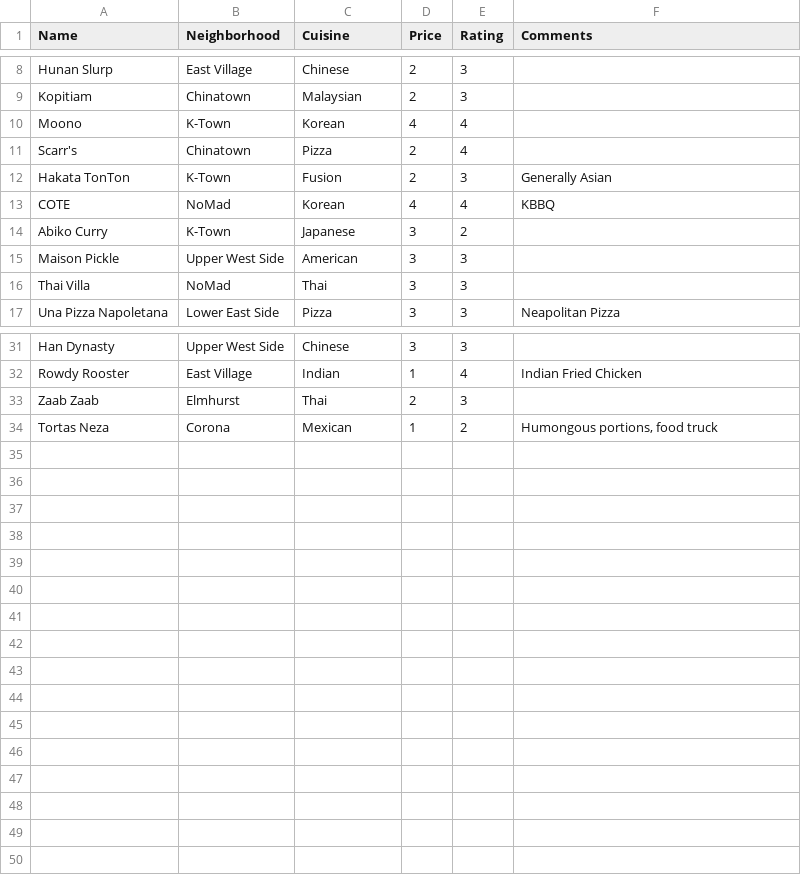
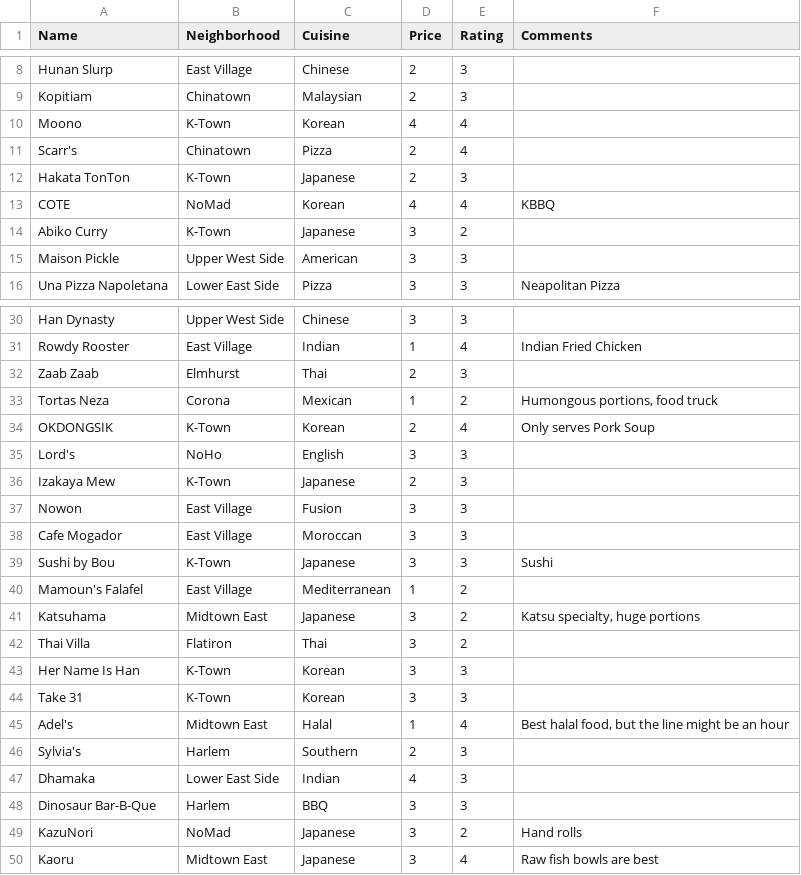
Before and after one commit to ynomir50/nyc-restaurant-db, a CSV file: recommendations/import/import.csv, drawn as a sheet; only a part is shown, gaps mark what is left out; the diff covers the shown part only.

Commit message:
enhanced import, added restaurants, fixed table display for nulls (#11)
Co-authored-by: Jason Shu <jason.shu@preludecapital.com>

```diff
--- a/recommendations/import/import.csv
+++ b/recommendations/import/import.csv
@@ -11,3 +11,3 @@ Moono,K-Town,Korean,4,4,
 Scarr's,Chinatown,Pizza,2,4,
-Hakata TonTon,K-Town,Fusion,2,3,Generally Asian
+Hakata TonTon,K-Town,Japanese,2,3,
 COTE,NoMad,Korean,4,4,KBBQ
@@ -15,3 +15,2 @@ Abiko Curry,K-Town,Japanese,3,2,
 Maison Pickle,Upper West Side,American,3,3,
-Thai Villa,NoMad,Thai,3,3,
 Una Pizza Napoletana,Lower East Side,Pizza,3,3,Neapolitan Pizza
@@ -34 +33,18 @@ Zaab Zaab,Elmhurst,Thai,2,3,
 Tortas Neza,Corona,Mexican,1,2,"Humongous portions, food truck"
+OKDONGSIK,K-Town,Korean,2,4,Only serves Pork Soup
+Lord's,NoHo,English,3,3,
+Izakaya Mew,K-Town,Japanese,2,3,
+Nowon,East Village,Fusion,3,3,
+Cafe Mogador,East Village,Moroccan,3,3,
+Sushi by Bou,K-Town,Japanese,3,3,Sushi
+Mamoun's Falafel,East Village,Mediterranean,1,2,
+Katsuhama,Midtown East,Japanese,3,2,"Katsu specialty, huge portions"
+Thai Villa,Flatiron,Thai,3,2,
+Her Name Is Han,K-Town,Korean,3,3,
+Take 31,K-Town,Korean,3,3,
+Adel's,Midtown East,Halal,1,4,"Best halal food, but the line might be an hour"
+Sylvia's,Harlem,Southern,2,3,
+Dhamaka,Lower East Side,Indian,4,3,
+Dinosaur Bar-B-Que,Harlem,BBQ,3,3,
+KazuNori,NoMad,Japanese,3,2,Hand rolls
+Kaoru,Midtown East,Japanese,3,4,Raw fish bowls are best
```
Also changed, not shown: 1 edited cell elsewhere in this file, 3 other files.
